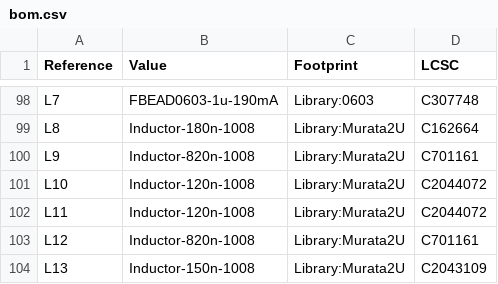
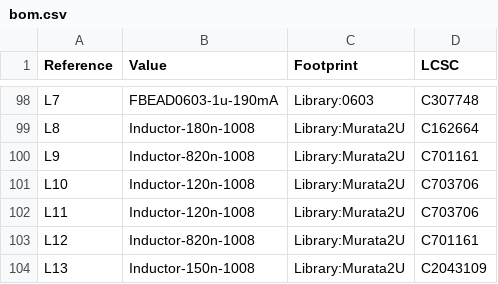
Before and after one commit to TAPR/TAPRx888, a CSV file: bom.csv, drawn as a sheet; only a part is shown, gaps mark what is left out.

```diff
--- a/bom.csv
+++ b/bom.csv
@@ -100,4 +100,4 @@
 "L9","Inductor-820n-1008","Library:Murata2U","C701161"
-"L10","Inductor-120n-1008","Library:Murata2U","C2044072"
-"L11","Inductor-120n-1008","Library:Murata2U","C2044072"
+"L10","Inductor-120n-1008","Library:Murata2U","C703706"
+"L11","Inductor-120n-1008","Library:Murata2U","C703706"
 "L12","Inductor-820n-1008","Library:Murata2U","C701161"
```
Also changed, not shown: 35 other files.
